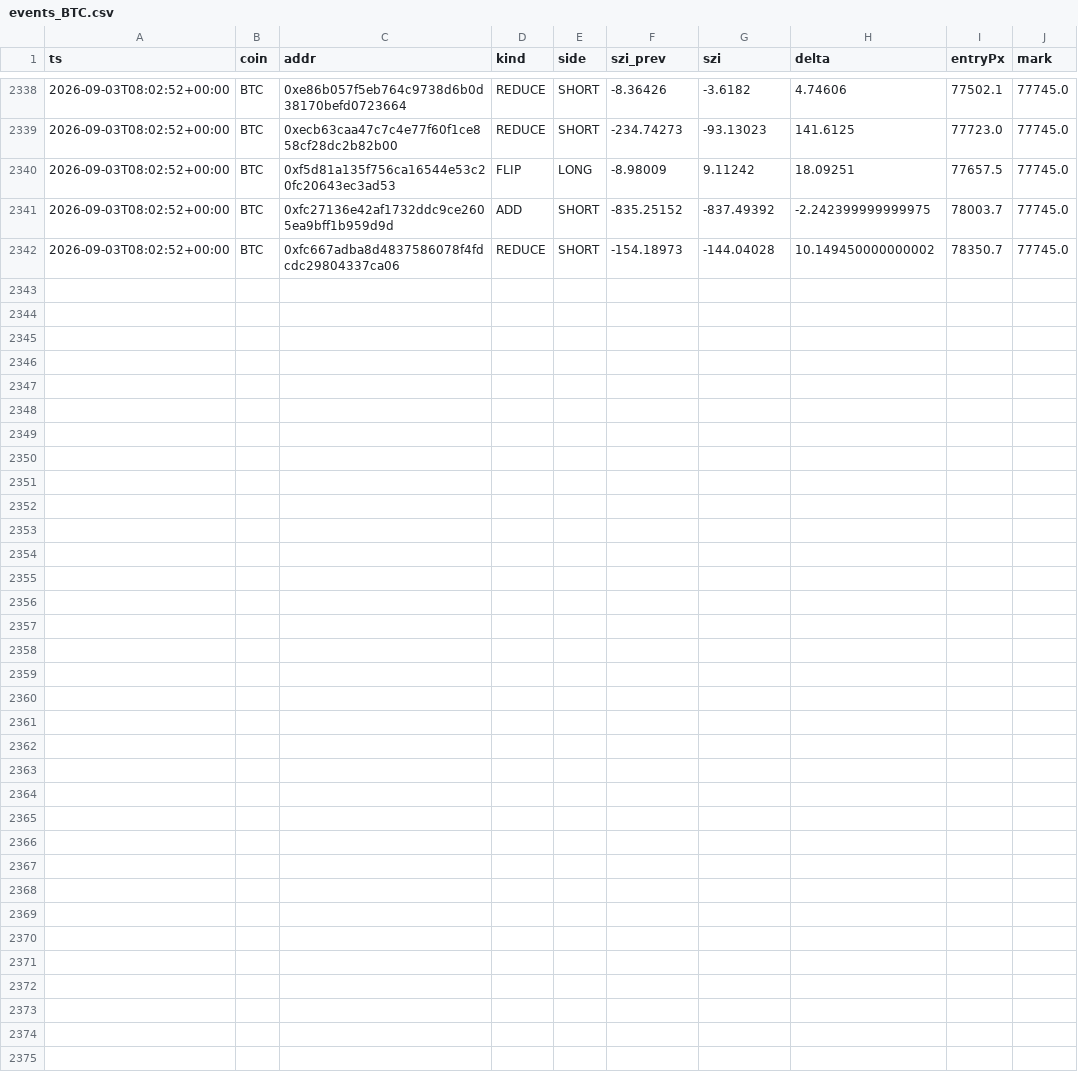
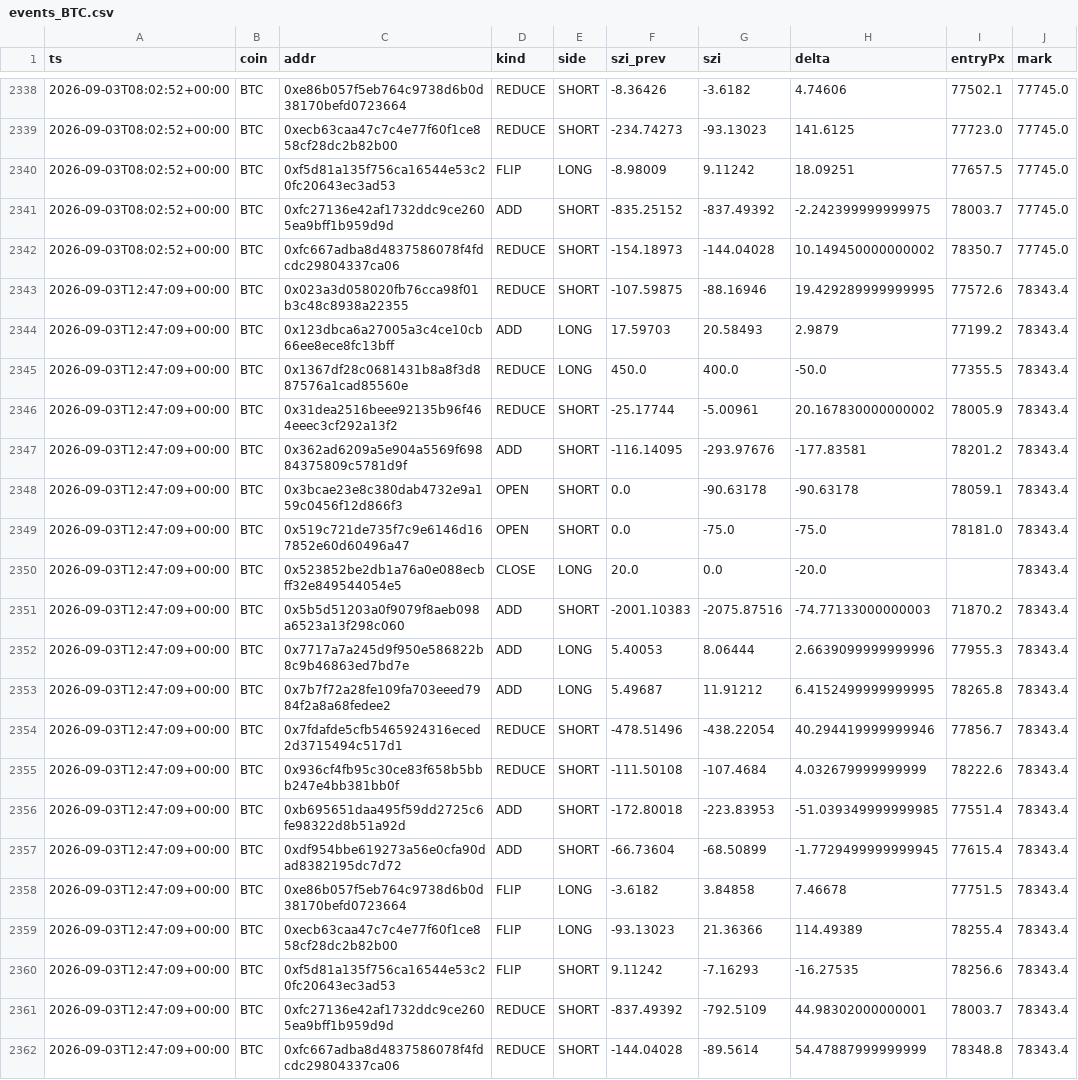
Before and after one commit to usa519831-tech/hl-whale-tracker, a CSV file: data/events_BTC.csv, drawn as a sheet; only a part is shown, gaps mark what is left out; the diff names each change by its address in the sheet, - before the commit and + after, or states it on an @@ line.

```diff
--- a/data/events_BTC.csv
+++ b/data/events_BTC.csv
+row 2343: 2026-09-03T12:47:09+00:00 | BTC | 0x023a3d058020fb76cca98f01b3c48c8938a22355 | REDUCE | SHORT | -107.59875 | -88.16946 | 19.429289999999995 | 77572.6 | 78343.4
+row 2344: 2026-09-03T12:47:09+00:00 | BTC | 0x123dbca6a27005a3c4ce10cb66ee8ece8fc13bff | ADD | LONG | 17.59703 | 20.58493 | 2.9879 | 77199.2 | 78343.4
+row 2345: 2026-09-03T12:47:09+00:00 | BTC | 0x1367df28c0681431b8a8f3d887576a1cad85560e | REDUCE | LONG | 450.0 | 400.0 | -50.0 | 77355.5 | 78343.4
+row 2346: 2026-09-03T12:47:09+00:00 | BTC | 0x31dea2516beee92135b96f464eeec3cf292a13f2 | REDUCE | SHORT | -25.17744 | -5.00961 | 20.167830000000002 | 78005.9 | 78343.4
+row 2347: 2026-09-03T12:47:09+00:00 | BTC | 0x362ad6209a5e904a5569f69884375809c5781d9f | ADD | SHORT | -116.14095 | -293.97676 | -177.83581 | 78201.2 | 78343.4
+row 2348: 2026-09-03T12:47:09+00:00 | BTC | 0x3bcae23e8c380dab4732e9a159c0456f12d866f3 | OPEN | SHORT | 0.0 | -90.63178 | -90.63178 | 78059.1 | 78343.4
+row 2349: 2026-09-03T12:47:09+00:00 | BTC | 0x519c721de735f7c9e6146d167852e60d60496a47 | OPEN | SHORT | 0.0 | -75.0 | -75.0 | 78181.0 | 78343.4
+row 2350: 2026-09-03T12:47:09+00:00 | BTC | 0x523852be2db1a76a0e088ecbff32e849544054e5 | CLOSE | LONG | 20.0 | 0.0 | -20.0 |  | 78343.4
+row 2351: 2026-09-03T12:47:09+00:00 | BTC | 0x5b5d51203a0f9079f8aeb098a6523a13f298c060 | ADD | SHORT | -2001.10383 | -2075.87516 | -74.77133000000003 | 71870.2 | 78343.4
+row 2352: 2026-09-03T12:47:09+00:00 | BTC | 0x7717a7a245d9f950e586822b8c9b46863ed7bd7e | ADD | LONG | 5.40053 | 8.06444 | 2.6639099999999996 | 77955.3 | 78343.4
+row 2353: 2026-09-03T12:47:09+00:00 | BTC | 0x7b7f72a28fe109fa703eeed7984f2a8a68fedee2 | ADD | LONG | 5.49687 | 11.91212 | 6.4152499999999995 | 78265.8 | 78343.4
+row 2354: 2026-09-03T12:47:09+00:00 | BTC | 0x7fdafde5cfb5465924316eced2d3715494c517d1 | REDUCE | SHORT | -478.51496 | -438.22054 | 40.294419999999946 | 77856.7 | 78343.4
+row 2355: 2026-09-03T12:47:09+00:00 | BTC | 0x936cf4fb95c30ce83f658b5bbb247e4bb381bb0f | REDUCE | SHORT | -111.50108 | -107.4684 | 4.032679999999999 | 78222.6 | 78343.4
+row 2356: 2026-09-03T12:47:09+00:00 | BTC | 0xb695651daa495f59dd2725c6fe98322d8b51a92d | ADD | SHORT | -172.80018 | -223.83953 | -51.039349999999985 | 77551.4 | 78343.4
+row 2357: 2026-09-03T12:47:09+00:00 | BTC | 0xdf954bbe619273a56e0cfa90dad8382195dc7d72 | ADD | SHORT | -66.73604 | -68.50899 | -1.7729499999999945 | 77615.4 | 78343.4
+row 2358: 2026-09-03T12:47:09+00:00 | BTC | 0xe86b057f5eb764c9738d6b0d38170befd0723664 | FLIP | LONG | -3.6182 | 3.84858 | 7.46678 | 77751.5 | 78343.4
+row 2359: 2026-09-03T12:47:09+00:00 | BTC | 0xecb63caa47c7c4e77f60f1ce858cf28dc2b82b00 | FLIP | LONG | -93.13023 | 21.36366 | 114.49389 | 78255.4 | 78343.4
+row 2360: 2026-09-03T12:47:09+00:00 | BTC | 0xf5d81a135f756ca16544e53c20fc20643ec3ad53 | FLIP | SHORT | 9.11242 | -7.16293 | -16.27535 | 78256.6 | 78343.4
+row 2361: 2026-09-03T12:47:09+00:00 | BTC | 0xfc27136e42af1732ddc9ce2605ea9bff1b959d9d | REDUCE | SHORT | -837.49392 | -792.5109 | 44.98302000000001 | 78003.7 | 78343.4
+row 2362: 2026-09-03T12:47:09+00:00 | BTC | 0xfc667adba8d4837586078f4fdcdc29804337ca06 | REDUCE | SHORT | -144.04028 | -89.5614 | 54.47887999999999 | 78348.8 | 78343.4
```
Also changed, not shown: data/agg_BTC.csv, data/agg_SOL.csv, 7 other files.
